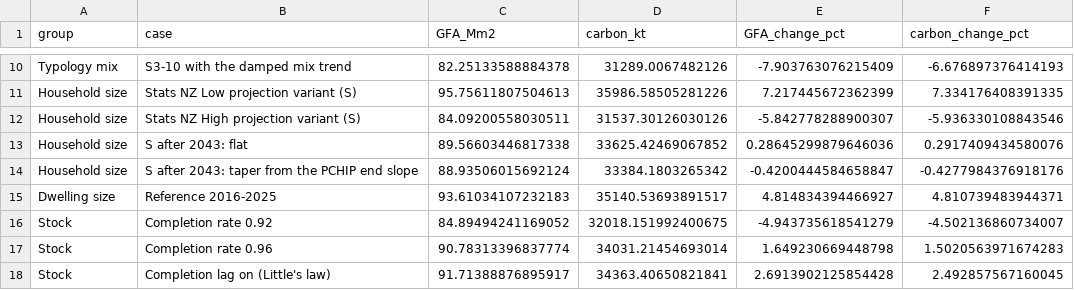
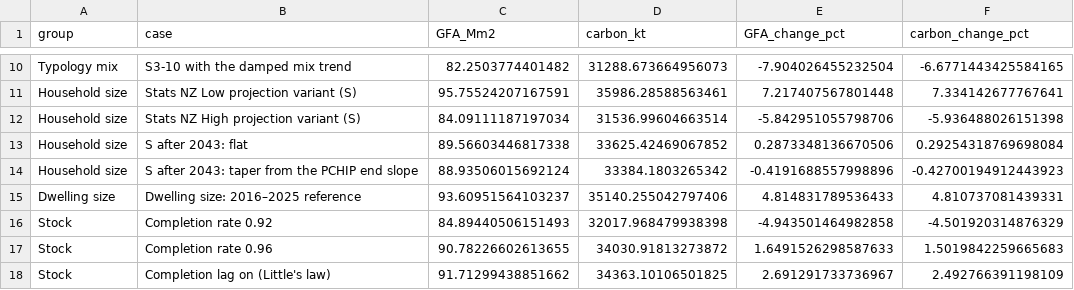
Before and after one commit to GerasimosChristoforatos/Pathway-Paper, a CSV file: outputs/sensitivity_oat.csv, drawn as a sheet; only a part is shown, gaps mark what is left out; removed rows and columns are numbered as before the commit, all else as after; the diff covers the shown part only; the diff names each change by its address in the sheet, - before the commit and + after, or states it on an @@ line.

Commit message:
v1.2 figures and draft: bridge with net long-run replacement (split in appendix), scenario labels, conversion chain base 2027, validation figure with both vacancy definitions, sens_1 labels/colours/footnote, diag_3/4/6 fixes; draft: corrected storyline explanation, vacancy statement, carbon/soil bounds, validation text

```diff
--- a/outputs/sensitivity_oat.csv
+++ b/outputs/sensitivity_oat.csv
-C10 (GFA_Mm2): 82.25133588884378
+C10 (GFA_Mm2): 82.2503774401482
-D10 (carbon_kt): 31289.0067482126
+D10 (carbon_kt): 31288.673664956073
-E10 (GFA_change_pct): -7.903763076215409
+E10 (GFA_change_pct): -7.904026455232504
-F10 (carbon_change_pct): -6.676897376414193
+F10 (carbon_change_pct): -6.6771443425584165
-C11 (GFA_Mm2): 95.75611807504613
+C11 (GFA_Mm2): 95.75524207167591
-D11 (carbon_kt): 35986.58505281226
+D11 (carbon_kt): 35986.28588563461
-E11 (GFA_change_pct): 7.217445672362399
+E11 (GFA_change_pct): 7.217407567801448
-F11 (carbon_change_pct): 7.334176408391335
+F11 (carbon_change_pct): 7.334142677767641
-C12 (GFA_Mm2): 84.09200558030511
+C12 (GFA_Mm2): 84.09111187197034
-D12 (carbon_kt): 31537.30126030126
+D12 (carbon_kt): 31536.99604663514
-E12 (GFA_change_pct): -5.842778288900307
+E12 (GFA_change_pct): -5.842951055798706
-F12 (carbon_change_pct): -5.936330108843546
+F12 (carbon_change_pct): -5.936488026151398
-E13 (GFA_change_pct): 0.28645299879646036
+E13 (GFA_change_pct): 0.2873348136670506
-F13 (carbon_change_pct): 0.2917409434580076
+F13 (carbon_change_pct): 0.29254318769698084
-E14 (GFA_change_pct): -0.4200444584658847
+E14 (GFA_change_pct): -0.4191688557998896
-F14 (carbon_change_pct): -0.4277984376918176
+F14 (carbon_change_pct): -0.42700194912443923
-row 15: Dwelling size | Reference 2016-2025 | 93.61034107232183 | 35140.53693891517 | 4.814834394466927 | 4.810739483944371
+row 15: Dwelling size | Dwelling size: 2016–2025 reference | 93.60951564103237 | 35140.255042797406 | 4.814831789536433 | 4.810737081439331
-C16 (GFA_Mm2): 84.89494241169052
+C16 (GFA_Mm2): 84.89440506151493
-D16 (carbon_kt): 32018.151992400675
+D16 (carbon_kt): 32017.968479938398
-E16 (GFA_change_pct): -4.943735618541279
+E16 (GFA_change_pct): -4.943501464982858
-F16 (carbon_change_pct): -4.502136860734007
+F16 (carbon_change_pct): -4.501920314876329
-C17 (GFA_Mm2): 90.78313396837774
+C17 (GFA_Mm2): 90.78226602613655
-D17 (carbon_kt): 34031.21454693014
+D17 (carbon_kt): 34030.91813273872
-E17 (GFA_change_pct): 1.649230669448798
+E17 (GFA_change_pct): 1.6491526298587633
-F17 (carbon_change_pct): 1.5020563971674283
+F17 (carbon_change_pct): 1.5019842259665683
-C18 (GFA_Mm2): 91.71388876895917
+C18 (GFA_Mm2): 91.71299438851662
-D18 (carbon_kt): 34363.40650821841
+D18 (carbon_kt): 34363.10106501825
-E18 (GFA_change_pct): 2.6913902125854428
+E18 (GFA_change_pct): 2.691291733736967
-F18 (carbon_change_pct): 2.492857567160045
+F18 (carbon_change_pct): 2.492766391198109
```
Also changed, not shown: 79 edited cells elsewhere in this file, 9 other files.
